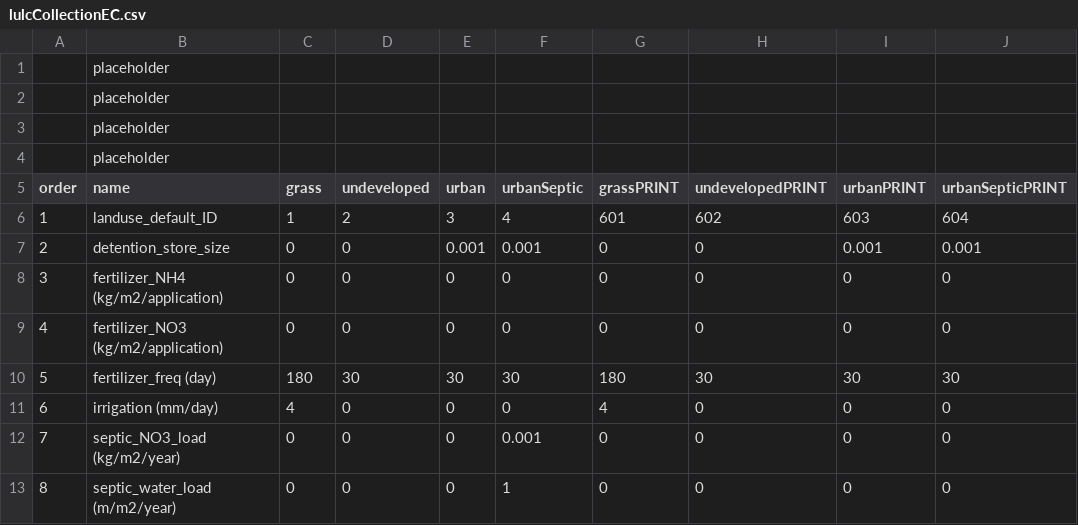
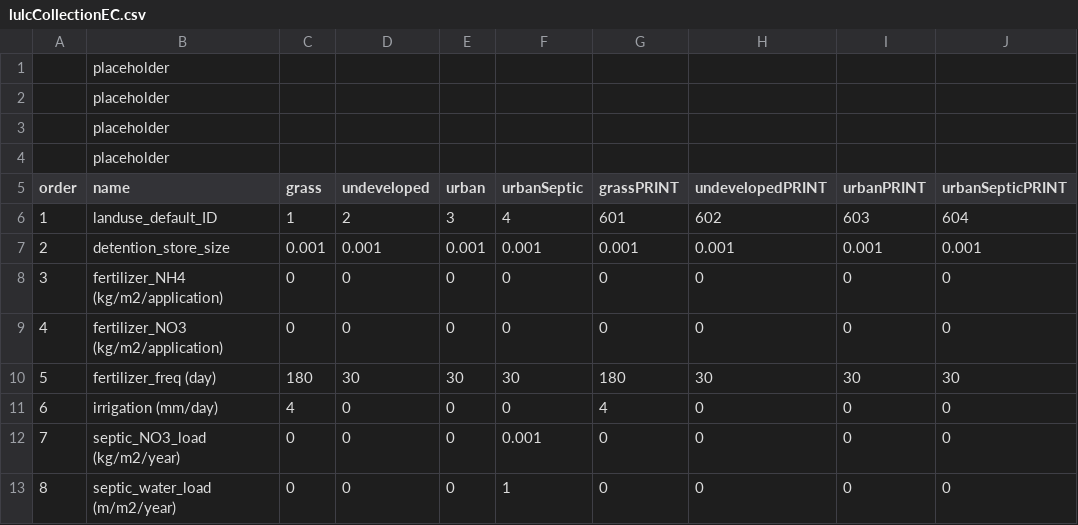
Before and after one commit to laurencelin/GIS2RHESSys, a CSV file: lulcCollectionEC.csv, drawn as a sheet.

```diff
--- a/lulcCollectionEC.csv
+++ b/lulcCollectionEC.csv
@@ -6,3 +6,3 @@ order,name,grass,undeveloped,urban,urbanSeptic,grassPRINT,undevelopedPRINT,urban
 1,landuse_default_ID,1,2,3,4,601,602,603,604
-2,detention_store_size,0,0,0.001,0.001,0,0,0.001,0.001
+2,detention_store_size,0.001,0.001,0.001,0.001,0.001,0.001,0.001,0.001
 3,fertilizer_NH4 (kg/m2/application),0,0,0,0,0,0,0,0
```
Also changed, not shown: 1 other file.
